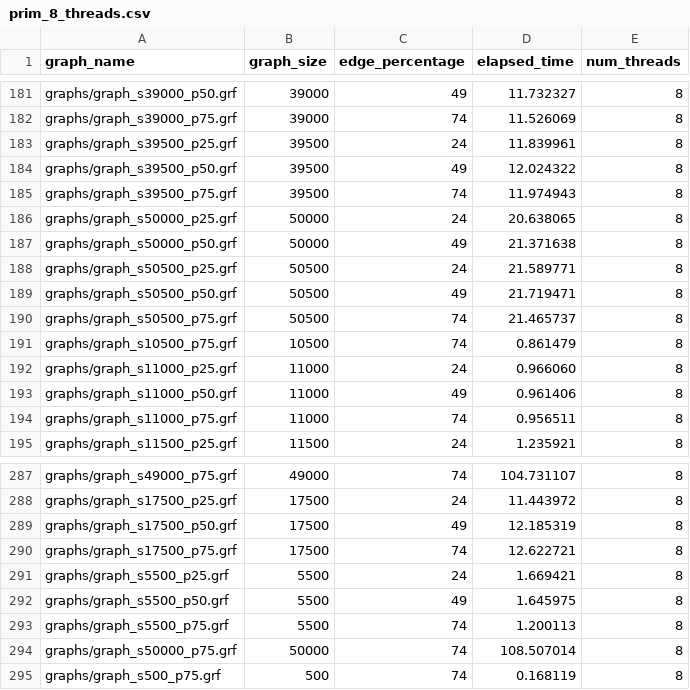
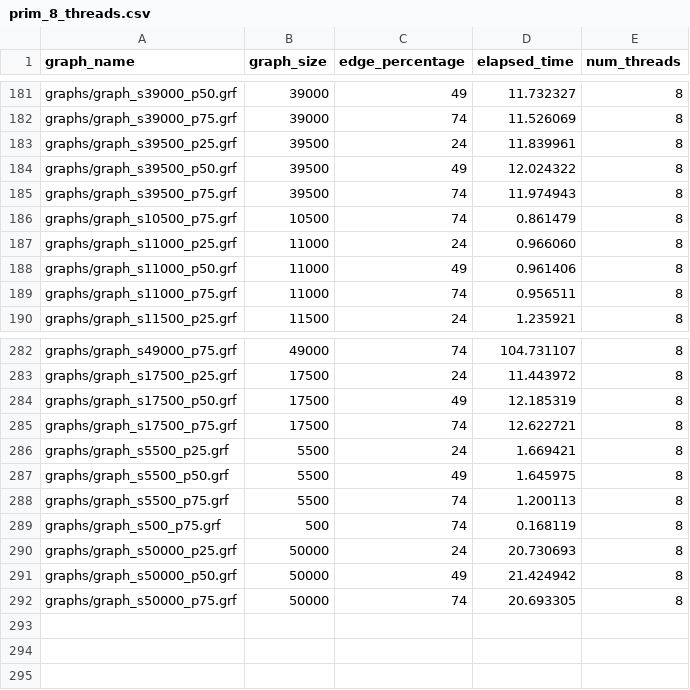
Before and after one commit to SyntacticMan/final_project, a CSV file: results/prim_8_threads.csv, drawn as a sheet; only a part is shown, gaps mark what is left out.

Commit message:
refeitos os testes aos grafos de 50000 vértices para corrigir anomalia no tempo de execução. removidos os resultados do grafo de 50500 vértices

```diff
--- a/results/prim_8_threads.csv
+++ b/results/prim_8_threads.csv
@@ -185,7 +185,2 @@ graphs/graph_s39500_p50.grf;39500;49;12.024322;8
 graphs/graph_s39500_p75.grf;39500;74;11.974943;8
-graphs/graph_s50000_p25.grf;50000;24;20.638065;8
-graphs/graph_s50000_p50.grf;50000;49;21.371638;8
-graphs/graph_s50500_p25.grf;50500;24;21.589771;8
-graphs/graph_s50500_p50.grf;50500;49;21.719471;8
-graphs/graph_s50500_p75.grf;50500;74;21.465737;8
 graphs/graph_s10500_p75.grf;10500;74;0.861479;8
@@ -293,3 +288,5 @@ graphs/graph_s5500_p50.grf;5500;49;1.645975;8
 graphs/graph_s5500_p75.grf;5500;74;1.200113;8
-graphs/graph_s50000_p75.grf;50000;74;108.507014;8
 graphs/graph_s500_p75.grf;500;74;0.168119;8
+graphs/graph_s50000_p25.grf;50000;24;20.730693;8
+graphs/graph_s50000_p50.grf;50000;49;21.424942;8
+graphs/graph_s50000_p75.grf;50000;74;20.693305;8
```
Also changed, not shown: results/prim_1_threads.csv, results/prim_2_threads.csv, 2 other files.
